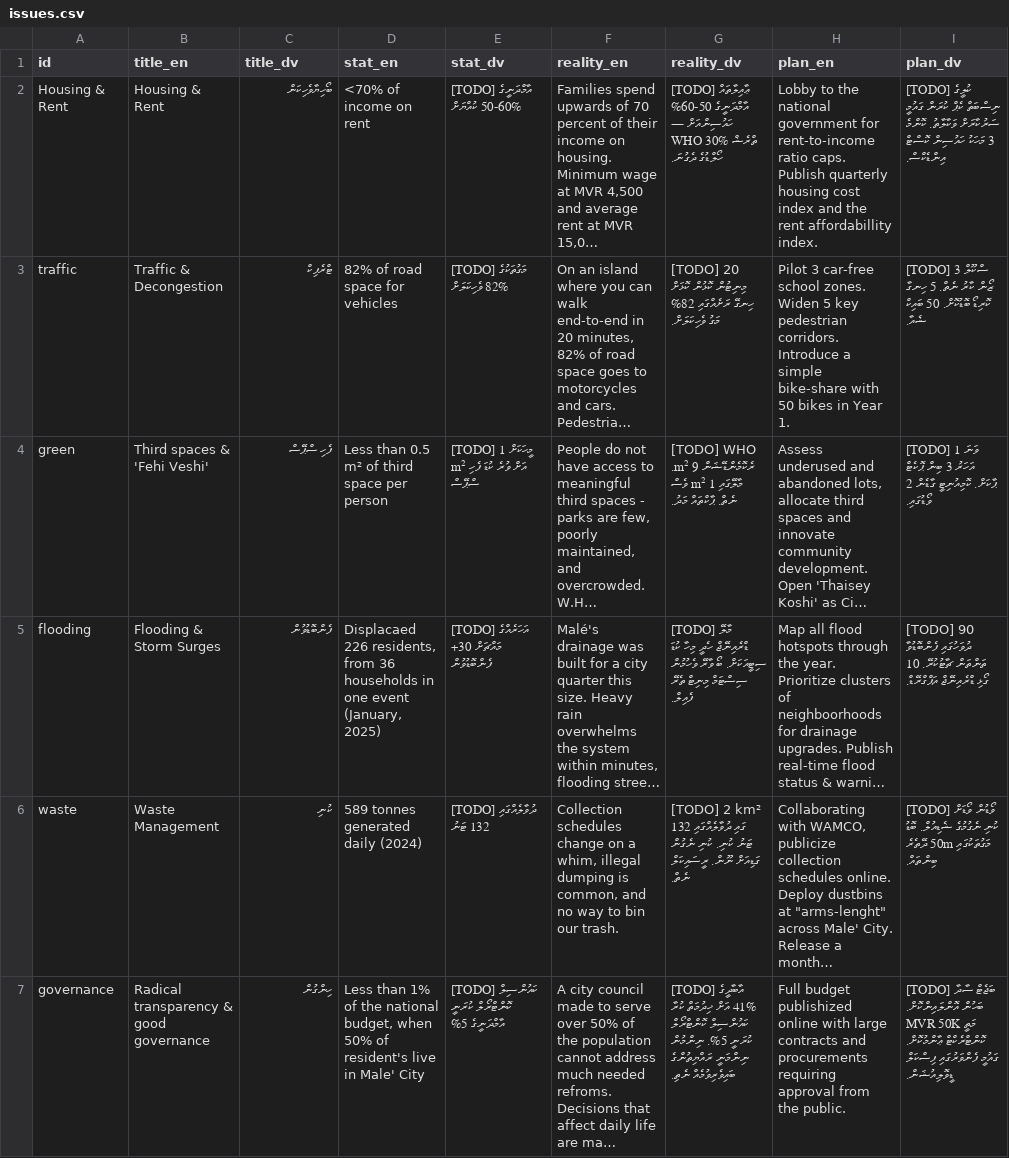
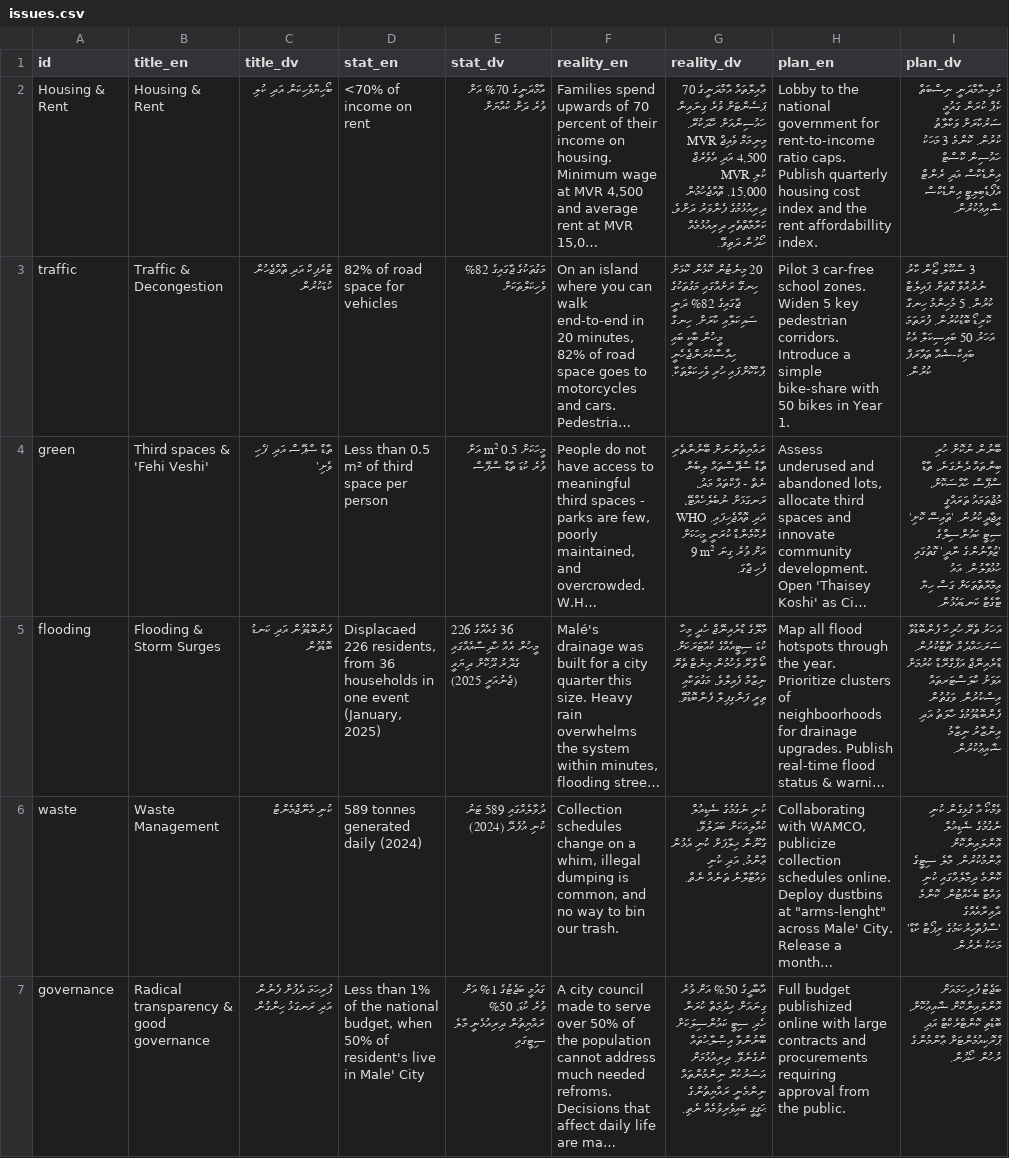
Before and after one commit to WhoIsFishie/Bodycam_CampaignWebsite, a CSV file: issues.csv, drawn as a sheet; long unchanged cells end in …; the diff names each change by its address in the sheet, - before the commit and + after, or states it on an @@ line.

Commit message:
Dhivehi Translations

```diff
--- a/issues.csv
+++ b/issues.csv
-C2 (title_dv): ބޯހިޔާވެހިކަން
+C2 (title_dv): ބޯހިޔާވެހިކަން އަދި ކުލި
-E2 (stat_dv): [TODO] އާމްދަނީގެ 50-60% ކުއްޔަށް
+E2 (stat_dv): އާމްދަނީގެ 70% އަށް ވުރެ ދަށް ކުއްޔަށް
-G2 (reality_dv): [TODO] ޢާއިލާތައް އާމްދަނީގެ 50-60% ހައުސިންއަށް — WHO 30% ތްރެޝް ހޯލްޑުގެ ދެގުނަ.
+G2 (reality_dv): ޢާއިލާތައް އާމްދަނީގެ 70 ޕަސެންޓަށް ވުރެ ގިނައިން ހައުސިންއަށް ހޭދަކުރޭ. މިނިމަމް ވެއިޖް MVR 4,500 އަދި އެވެރެޖް ކުލި MVR 15,000. ތޮއްޖެހުމުން ދިރިއުޅުމުގެ ފެންވަރު ދަށްވެ، ކަރާމާތްތެރި ދިރިއުޅުމެއް ހޯދުން ދަތިވޭ.
-I2 (plan_dv): [TODO] ކުލީގެ ނިސްބަތް ކެޕް ކުރަން ގައުމީ ސަރުކާރަށް ވަކާލާތު. ކޮންމެ 3 މަހަކު ހައުސިން ކޮސްޓް އިންޑެކްސް.
+I2 (plan_dv): ކުލި-އާމްދަނީ ނިސްބަތް ކެޕް ކުރަން ގައުމީ ސަރުކާރަށް ވަކާލާތު ކުރުން. ކޮންމެ 3 މަހަކު ހައުސިން ކޮސްޓް އިންޑެކްސް އަދި ރެންޓް އެފޯޑެބިލިޓީ އިންޑެކްސް ޝާއިޢުކުރުން.
-C3 (title_dv): ޓްރެފިކް
+C3 (title_dv): ޓްރެފިކް އަދި ތޮއްޖެހުން ކުޑަކުރުން
-E3 (stat_dv): [TODO] މަގުތަކުގެ 82% ވެހިކަލަށް
+E3 (stat_dv): މަގުތަކުގެ ޖާގައިގެ 82% ވެހިކަލްތަކަށް
-G3 (reality_dv): [TODO] 20 މިނިޓުން ކޮޅުން ކޮޅަށް ހިނގޭ ރަށެއްގައި 82% މަގު ވެހިކަލަށް.
+G3 (reality_dv): 20 މިނެޓުން ކޮޅުން ކޮޅަށް ހިނގޭ ރަށެއްގައި މަގުތަކުގެ ޖާގައިގެ 82% ދަނީ ސައިކަލާއި ކާރަށް. ހިނގާ މީހުން ބާކީ ބައި ހިއްސާކުރަންޖެހެނީ ޕާކްކޮށްފައި ހުރި ވެހިކަލްތަކާ.
-I3 (plan_dv): [TODO] 3 ސްކޫލް ޒޯން ކާރު ނެތް. 5 ހިނގާ ކޮރިޑޯ ބޮޑުކޮށް. 50 ބައިކް ޝެއާ.
+I3 (plan_dv): 3 ސްކޫލް ޒޯން ކާރު ނުދުއްވާ ގޮތަށް ޕައިލެޓް ކުރުން. 5 މުހިންމު ހިނގާ ކޮރިޑޯ ބޮޑުކުރުން. ފުރަތަމަ އަހަރު 50 ބައިސިކަލާ އެކު ބައިކް-ޝެއާ ތައާރަފް ކުރުން.
-C4 (title_dv): ފެހި ސްޕޭސް
+C4 (title_dv): ތާޑް ސްޕޭސް އަދި 'ފެހި ވެށި'
-E4 (stat_dv): [TODO] މީހަކަށް 1 m² އަށް ވުރެ ކުޑަ ފެހި ސްޕޭސް
+E4 (stat_dv): މީހަކަށް 0.5 m² އަށް ވުރެ ކުޑަ ތާޑް ސްޕޭސް
-G4 (reality_dv): [TODO] WHO ރެކޮމެންޑޭޝަން 9 m². މާލޭގައި 1 m² ވެސް ނެތް. ޕާކްތައް މަދު.
+G4 (reality_dv): ރައްޔިތުންނަށް ބޭނުންތެރި ތާޑް ސްޕޭސްތައް ލިބެން ނެތް - ޕާކްތައް މަދު، ރަނގަޅަށް ނުބެލެހެއްޓޭ، އަދި ތޮއްޖެހިފައި. WHO ރެކޮމެންޑް ކުރަނީ މީހަކަށް 9 m² އަށް ވުރެ ގިނަ ފެހި ޖާގަ.
-I4 (plan_dv): [TODO] 1 ވަނަ އަހަރު 3 ބިން ޕޮކެޓް ޕާކަށް. ކޮމިއުނިޓީ ގާޑެން 2 ވޯޑުގައި.
+I4 (plan_dv): ބޭނުން ނުކޮށް ހުރި ބިންތައް ދެނެގަނެ، ތާޑް ސްޕޭސް ހާއްސަކޮށް، މުޖުތަމައު ތަރައްޤީ އީޖާދީކުރުން. 'ތައިސޭ ކޮށި' ސިޓީ ކައުންސިލްގެ 'ޒުވާނުންގެ ނާދީ' ގޮތުގައި ހުޅުވާލުން. އައު ޢިމާރާތްތަކަށް ގަސް ހިޔާ ޓާގެޓް ކަނޑައެޅުން.
-C5 (title_dv): ފެންބޮޑުވުން
+C5 (title_dv): ފެންބޮޑުވުން އަދި ކަނޑު ބޮޑުވުން
-E5 (stat_dv): [TODO] އަހަރެއްގެ މައްޗަށް 30+ ފެންބޮޑުވުން
+E5 (stat_dv): 36 ގެއެއްގެ 226 މީހުން އެއް ހާދިސާއެއްގައި ގެދޮރު ދޫކޮށް ދިޔައީ (ޖެނުއަރީ 2025)
-G5 (reality_dv): [TODO] މާލޭ ޑްރެއިނޭޖް ހެދީ މިހާ ކުޑަ ސިޓީއަކަށް. ބޯ ވާރޭ ވެހުމުން ސިސްޓަމް މިނިޓް ތެރޭ ފެއިލް.
+G5 (reality_dv): މާލޭގެ ޑްރެއިނޭޖް ހެދީ މިހާ ކުޑަ ސިޓީއެއްގެ ކުއާޓަރަކަށް. ބޯ ވާރޭ ވެހުމުން މިނެޓް ތެރޭ ނިޒާމް ފެއިލްވެ، މަގުތަކާއި ތިރީ ފަންގިފިލާ ފެންބޮޑުވޭ.
-I5 (plan_dv): [TODO] 90 ދުވަހުގައި ފެންބޮޑުވާ ތަންތަން ޗާޓުކުރޭ. 10 ގޯޅި ޑްރެއިނޭޖް އަޕްގްރޭޑް.
+I5 (plan_dv): އަހަރު ތެރޭ ހުރިހާ ފެންބޮޑުވާ ސަރަޙައްދެއް ޗާޓްކުރުން. ޑްރެއިނޭޖް އަޕްގްރޭޑް ކުރުމަށް އަވަށު ކްލަސްޓަރތައް އިސްކުރުން. ވަގުތުން ފެންބޮޑުވުމުގެ ހާލަތު އަދި އިންޒާރު ނިޒާމު ޝާއިޢުކުރުން.
-C6 (title_dv): ކުނި
+C6 (title_dv): ކުނި މެނޭޖްމެންޓް
-E6 (stat_dv): [TODO] ދުވާލެއްގައި 132 ޓަނު
+E6 (stat_dv): ދުވާލެއްގައި 589 ޓަނު ކުނި އުފެދޭ (2024)
-G6 (reality_dv): [TODO] 2 km² ގައި ދުވާލެއްގައި 132 ޓަނު ކުނި. ކުނި ނެގުން ގަޑިއަށް ނޫން. ރީސައިކަލް ނެތް.
+G6 (reality_dv): ކުނި ނެގުމުގެ ޝެޑިއުލް ކުއްލިއަކަށް ބަދަލުވޭ، ގާނޫނާ ޚިލާފަށް ކުނި އެޅުން ޢާންމު، އަދި ކުނި ވައްޓާލާނެ ތަނެއް ނެތް.
-I6 (plan_dv): [TODO] ވޯޑުން ވޯޑަށް ކުނި ނެގުމުގެ ޝެޑިއުލް. ބޮޑު މަގުތަކުގައި 50m ދޭތެރެ ބިންތައް.
+I6 (plan_dv): ވެމްކޯ އާ ގުޅިގެން ކުނި ނެގުމުގެ ޝެޑިއުލް އޮންލައިންކޮށް ޢާންމުކުރުން. މާލެ ސިޓީގެ ކޮންމެ ދިމާލެއްގައި ކުނި ވައްޓާ ބެހެއްޓުން. ކޮންމެ ދާއިރާއެއްގެ 'ސާފުތާހިރުކަމުގެ ރިޕޯޓް ކާޑް' މަހަކު ނެރުން.
-C7 (title_dv): ހިންގުން
+C7 (title_dv): ފުރިހަމަ ދެފުށް ފެނުން އަދި ރަނގަޅު ހިންގުން
-E7 (stat_dv): [TODO] ކައުންސިލް ކޮންޓްރޯލް ކުރަނީ އާމްދަނީގެ 5%
+E7 (stat_dv): ގައުމީ ބަޖެޓުގެ 1% އަށް ވުރެ ކުޑަ، 50% ރައްޔިތުން ދިރިއުޅެނީ މާލެ ސިޓީގައި
-G7 (reality_dv): [TODO] އާބާދީގެ 41% އަށް ޚިދުމަތް ކުރާ ކައުންސިލް ކޮންޓްރޯލް ކުރަނީ 5%. ނިންމުން ނިންމަނީ ރައްޔިތުންގެ ބައިވެރިވުމެއް ނެތި.
+G7 (reality_dv): އާބާދީގެ 50% އަށް ވުރެ ގިނައަށް ޚިދުމަތް ކުރަން ހެދި ސިޓީ ކައުންސިލަކަށް ބޭނުންވާ އިޞްލާޙުތައް ނުގެނެވޭ. ދިރިއުޅުމަށް އަސަރުކުރާ ނިންމުންތައް ނިންމެނީ ރައްޔިތުންގެ ޙަޤީޤީ ބައިވެރިވުމެއް ނެތި.
-I7 (plan_dv): [TODO] ބަޖެޓް ސާދާ ބަހުން އޮންލައިންކޮށް. MVR 50K މަތީ ކޮންޓްރެކްޓް ޢާންމުކޮށް. ގައުމީ ފެންވަރުގައި ފިސްކަލް ޑީވޮލިއުޝަން.
+I7 (plan_dv): ބަޖެޓް ފުރިހަމައަށް އޮންލައިންކޮށް ޝާއިޢުކޮށް، ބޮޑެތި ކޮންޓްރެކްޓް އަދި ޕްރޮކިއުމެންޓަށް ޢާންމުންގެ ރުހުން ހޯދުން.
```
Also changed, not shown: pledges.csv, 1 other file.
